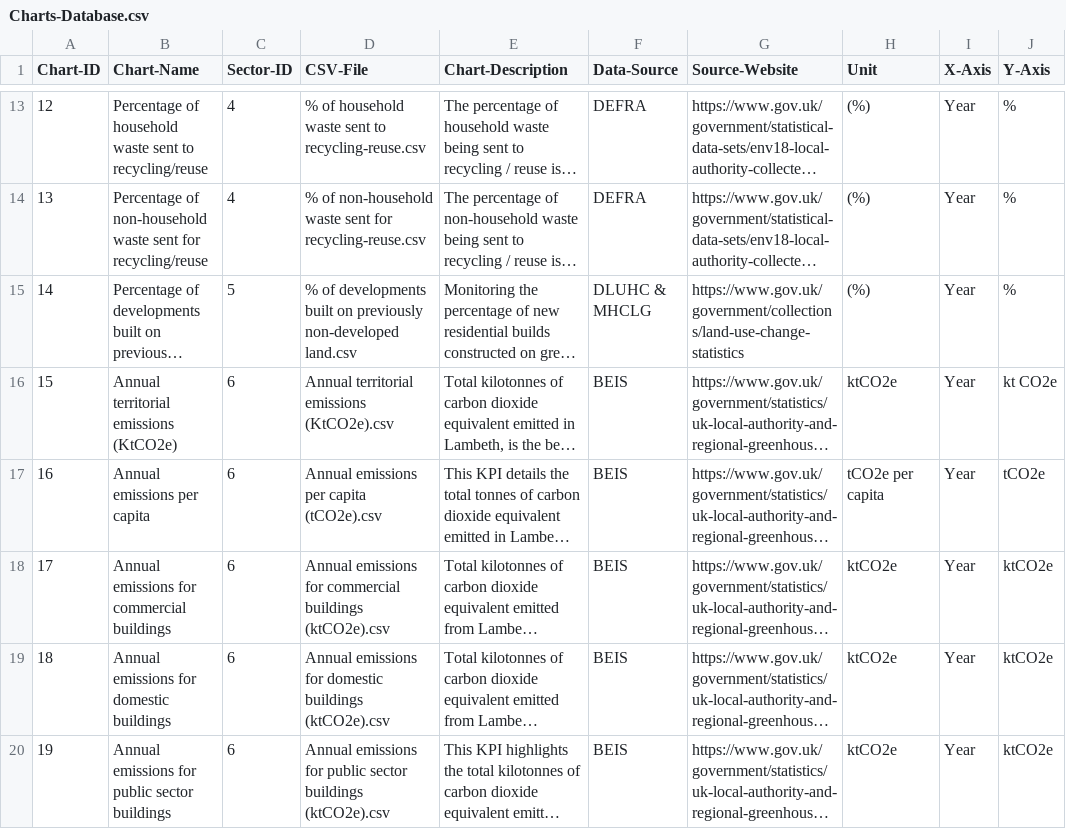
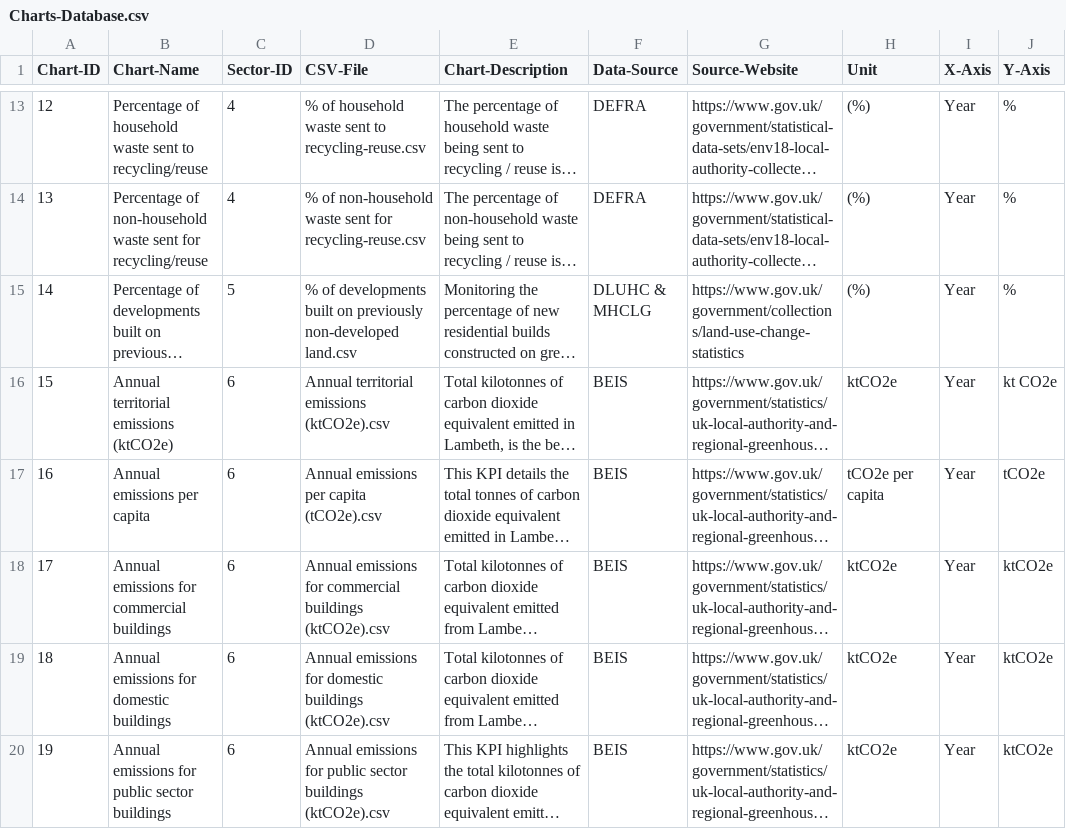
Before and after one commit to Lambeth-Open-Data/Lambeth-Open-Data.github.io, a CSV file: climate_action_plan/Data/Content/Charts-Database.csv, drawn as a sheet; only a part is shown, gaps mark what is left out; long unchanged cells end in …; the diff names each change by its address in the sheet, - before the commit and + after, or states it on an @@ line.

Commit message:
Update Charts-Database.csv
Amended typo

```diff
--- a/climate_action_plan/Data/Content/Charts-Database.csv
+++ b/climate_action_plan/Data/Content/Charts-Database.csv
-B16 (Chart-Name): Annual territorial emissions (KtCO2e)
+B16 (Chart-Name): Annual territorial emissions (ktCO2e)
-D16 (CSV-File): Annual territorial emissions (KtCO2e).csv
+D16 (CSV-File): Annual territorial emissions (ktCO2e).csv
```
